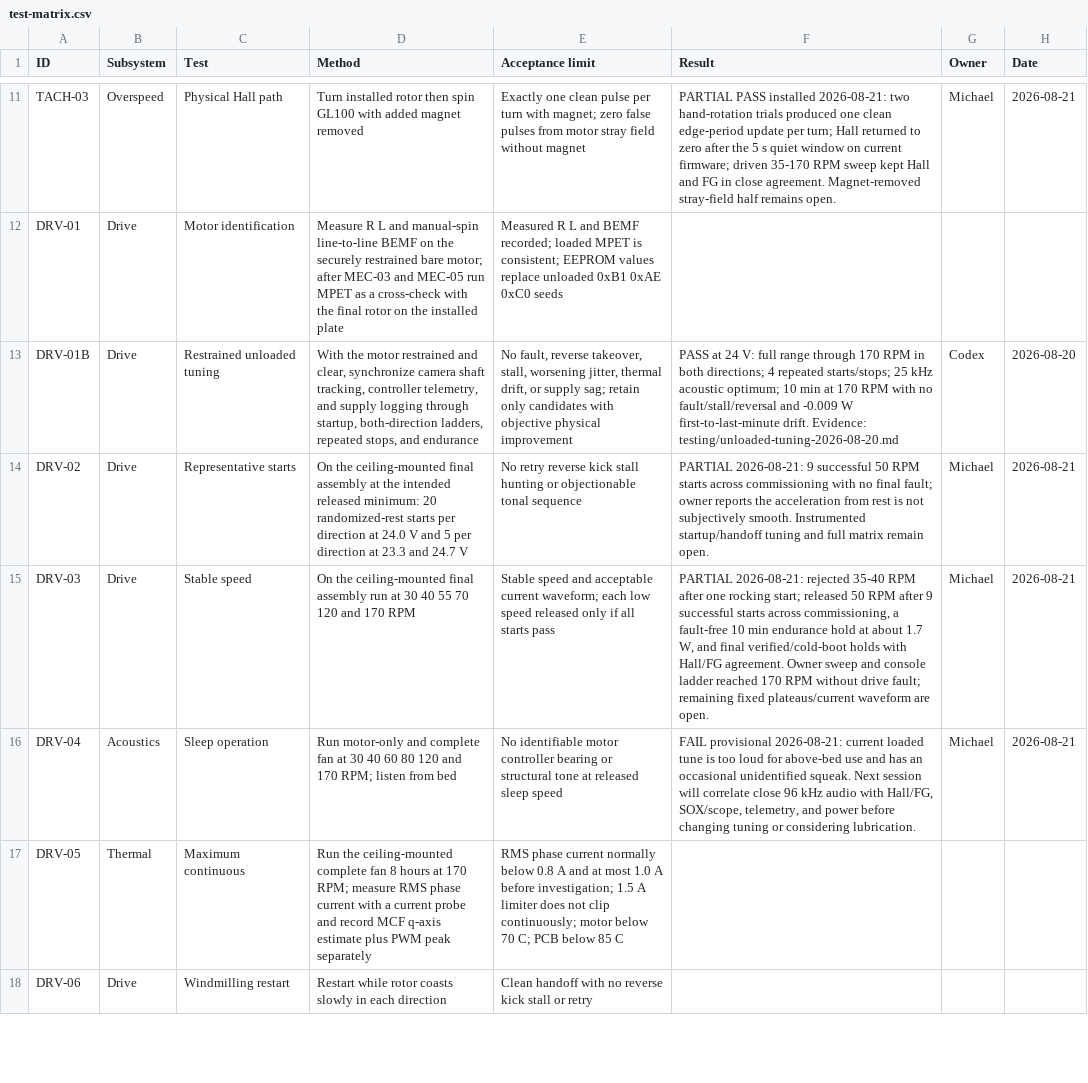
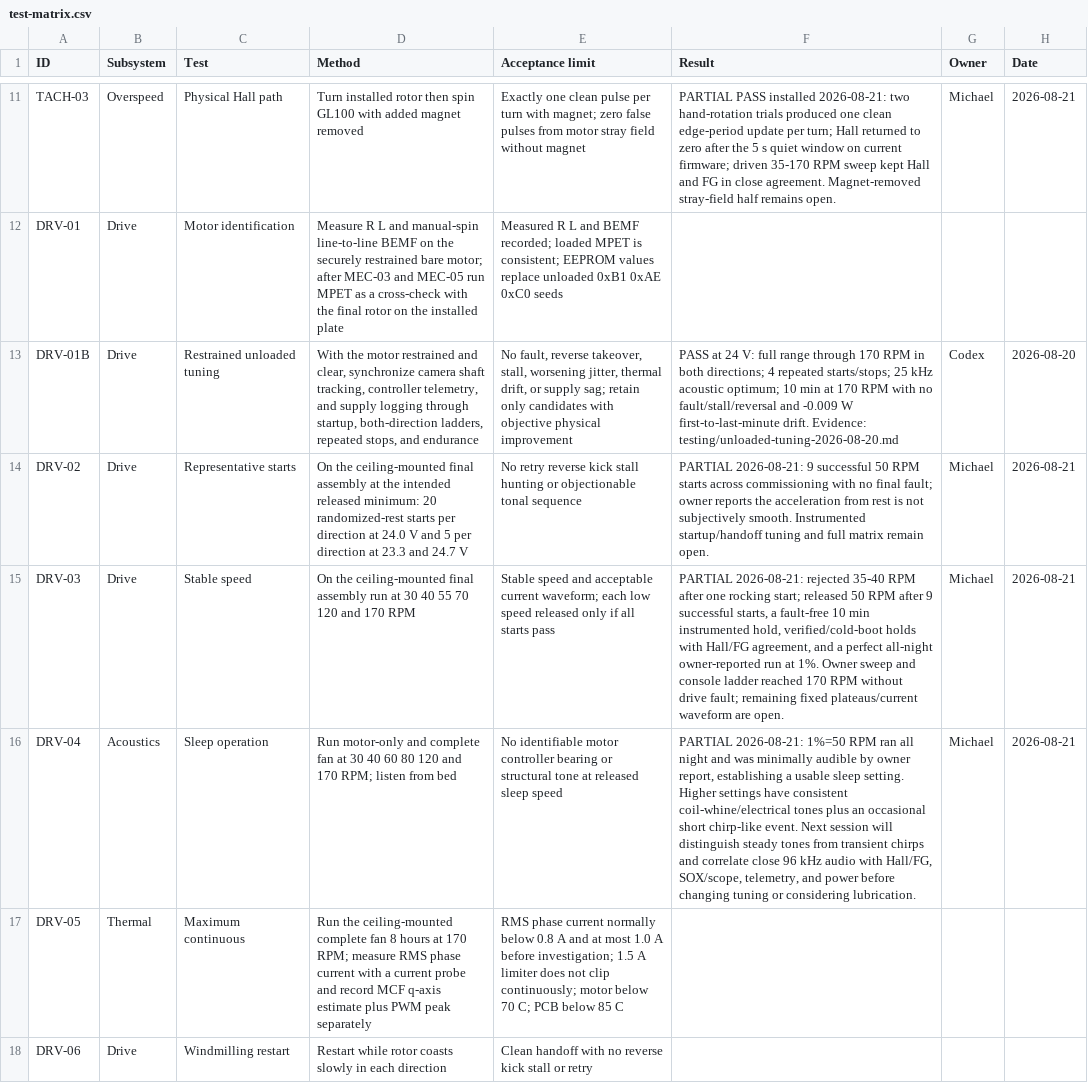
Before and after one commit to micthiesen/stillair, a CSV file: testing/test-matrix.csv, drawn as a sheet; only a part is shown, gaps mark what is left out; the diff names each change by its address in the sheet, - before the commit and + after, or states it on an @@ line.

Commit message:
Record the successful overnight sleep run
Capture the quiet 1% result and distinguish higher-speed electrical whine from intermittent chirp events for the next instrumented tune.

```diff
--- a/testing/test-matrix.csv
+++ b/testing/test-matrix.csv
-F15 (Result): …9 successful starts across commissioning, a fault-free 10 min endurance hold at about 1.7 W, and final verified/cold-boot holds with Hall/FG agreement. Owner sweep…
+F15 (Result): …9 successful starts, a fault-free 10 min instrumented hold, verified/cold-boot holds with Hall/FG agreement, and a perfect all-night owner-reported run at 1%. Owner sweep…
-F16 (Result): FAIL provisional 2026-08-21: current loaded tune is too loud for above-bed use and has an occasional unidentified squeak. Next session will correlate close…
+F16 (Result): PARTIAL 2026-08-21: 1%=50 RPM ran all night and was minimally audible by owner report, establishing a usable sleep setting. Higher settings have consistent coil-whine/electrical tones plus an occasional short chirp-like event. Next session will distinguish steady tones from transient chirps and correlate close…
```
Also changed, not shown: 3 other files.
